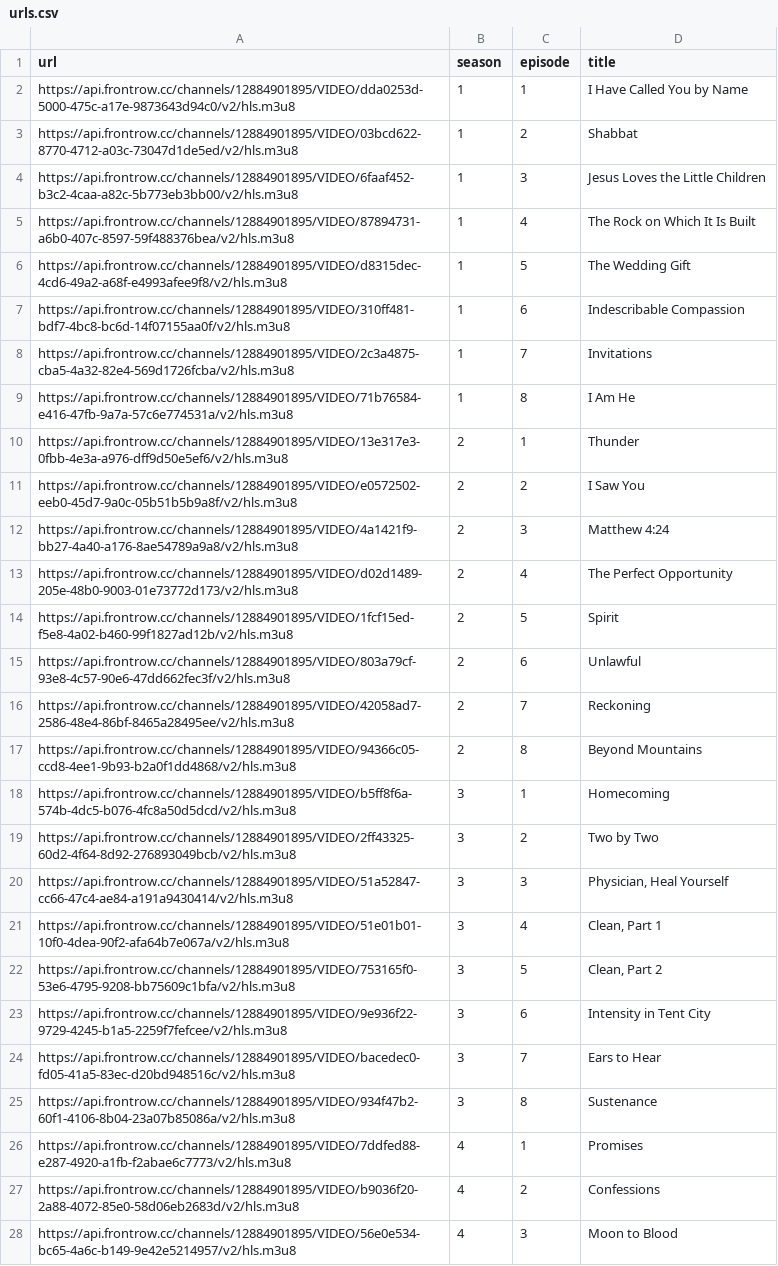
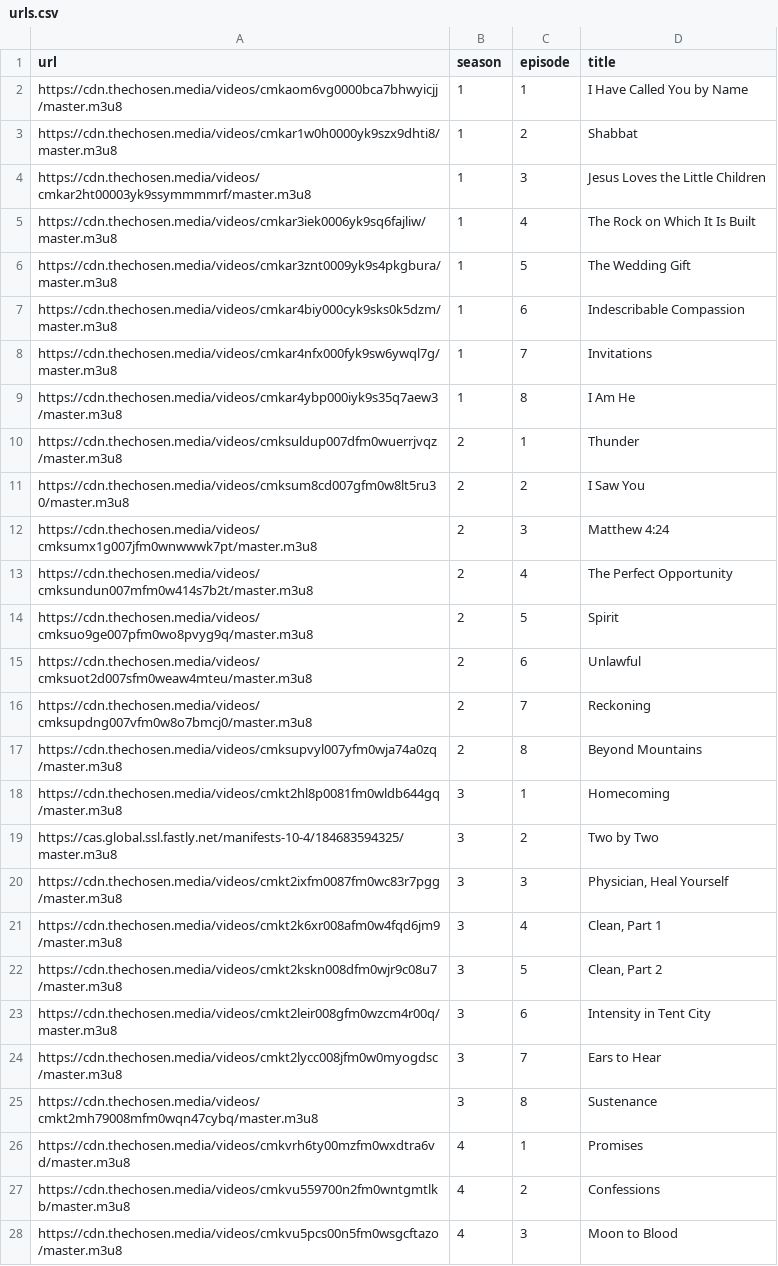
Before and after one commit to Pocketkid2/TheChosenDownloader, a CSV file: urls.csv, drawn as a sheet; only a part is shown; the diff covers the shown part only.

Commit message:
[Feature] Updated to new m3u8 master playlist files + h265 support!

```diff
--- a/urls.csv
+++ b/urls.csv
@@ -1,28 +1,28 @@
 url,season,episode,title
-https://api.frontrow.cc/channels/12884901895/VIDEO/dda0253d-5000-475c-a17e-9873643d94c0/v2/hls.m3u8,1,1,"I Have Called You by Name"
-https://api.frontrow.cc/channels/12884901895/VIDEO/03bcd622-8770-4712-a03c-73047d1de5ed/v2/hls.m3u8,1,2,"Shabbat"
-https://api.frontrow.cc/channels/12884901895/VIDEO/6faaf452-b3c2-4caa-a82c-5b773eb3bb00/v2/hls.m3u8,1,3,"Jesus Loves the Little Children"
-https://api.frontrow.cc/channels/12884901895/VIDEO/87894731-a6b0-407c-8597-59f488376bea/v2/hls.m3u8,1,4,"The Rock on Which It Is Built"
-https://api.frontrow.cc/channels/12884901895/VIDEO/d8315dec-4cd6-49a2-a68f-e4993afee9f8/v2/hls.m3u8,1,5,"The Wedding Gift"
-https://api.frontrow.cc/channels/12884901895/VIDEO/310ff481-bdf7-4bc8-bc6d-14f07155aa0f/v2/hls.m3u8,1,6,"Indescribable Compassion"
-https://api.frontrow.cc/channels/12884901895/VIDEO/2c3a4875-cba5-4a32-82e4-569d1726fcba/v2/hls.m3u8,1,7,"Invitations"
-https://api.frontrow.cc/channels/12884901895/VIDEO/71b76584-e416-47fb-9a7a-57c6e774531a/v2/hls.m3u8,1,8,"I Am He"
-https://api.frontrow.cc/channels/12884901895/VIDEO/13e317e3-0fbb-4e3a-a976-dff9d50e5ef6/v2/hls.m3u8,2,1,"Thunder"
-https://api.frontrow.cc/channels/12884901895/VIDEO/e0572502-eeb0-45d7-9a0c-05b51b5b9a8f/v2/hls.m3u8,2,2,"I Saw You"
-https://api.frontrow.cc/channels/12884901895/VIDEO/4a1421f9-bb27-4a40-a176-8ae54789a9a8/v2/hls.m3u8,2,3,"Matthew 4:24"
-https://api.frontrow.cc/channels/12884901895/VIDEO/d02d1489-205e-48b0-9003-01e73772d173/v2/hls.m3u8,2,4,"The Perfect Opportunity"
-https://api.frontrow.cc/channels/12884901895/VIDEO/1fcf15ed-f5e8-4a02-b460-99f1827ad12b/v2/hls.m3u8,2,5,"Spirit"
-https://api.frontrow.cc/channels/12884901895/VIDEO/803a79cf-93e8-4c57-90e6-47dd662fec3f/v2/hls.m3u8,2,6,"Unlawful"
-https://api.frontrow.cc/channels/12884901895/VIDEO/42058ad7-2586-48e4-86bf-8465a28495ee/v2/hls.m3u8,2,7,"Reckoning"
-https://api.frontrow.cc/channels/12884901895/VIDEO/94366c05-ccd8-4ee1-9b93-b2a0f1dd4868/v2/hls.m3u8,2,8,"Beyond Mountains"
-https://api.frontrow.cc/channels/12884901895/VIDEO/b5ff8f6a-574b-4dc5-b076-4fc8a50d5dcd/v2/hls.m3u8,3,1,"Homecoming"
-https://api.frontrow.cc/channels/12884901895/VIDEO/2ff43325-60d2-4f64-8d92-276893049bcb/v2/hls.m3u8,3,2,"Two by Two"
-https://api.frontrow.cc/channels/12884901895/VIDEO/51a52847-cc66-47c4-ae84-a191a9430414/v2/hls.m3u8,3,3,"Physician, Heal Yourself"
-https://api.frontrow.cc/channels/12884901895/VIDEO/51e01b01-10f0-4dea-90f2-afa64b7e067a/v2/hls.m3u8,3,4,"Clean, Part 1"
-https://api.frontrow.cc/channels/12884901895/VIDEO/753165f0-53e6-4795-9208-bb75609c1bfa/v2/hls.m3u8,3,5,"Clean, Part 2"
-https://api.frontrow.cc/channels/12884901895/VIDEO/9e936f22-9729-4245-b1a5-2259f7fefcee/v2/hls.m3u8,3,6,"Intensity in Tent City"
-https://api.frontrow.cc/channels/12884901895/VIDEO/bacedec0-fd05-41a5-83ec-d20bd948516c/v2/hls.m3u8,3,7,"Ears to Hear"
-https://api.frontrow.cc/channels/12884901895/VIDEO/934f47b2-60f1-4106-8b04-23a07b85086a/v2/hls.m3u8,3,8,"Sustenance"
-https://api.frontrow.cc/channels/12884901895/VIDEO/7ddfed88-e287-4920-a1fb-f2abae6c7773/v2/hls.m3u8,4,1,"Promises"
-https://api.frontrow.cc/channels/12884901895/VIDEO/b9036f20-2a88-4072-85e0-58d06eb2683d/v2/hls.m3u8,4,2,"Confessions"
-https://api.frontrow.cc/channels/12884901895/VIDEO/56e0e534-bc65-4a6c-b149-9e42e5214957/v2/hls.m3u8,4,3,"Moon to Blood"
+https://cdn.thechosen.media/videos/cmkaom6vg0000bca7bhwyicjj/master.m3u8,1,1,"I Have Called You by Name"
+https://cdn.thechosen.media/videos/cmkar1w0h0000yk9szx9dhti8/master.m3u8,1,2,"Shabbat"
+https://cdn.thechosen.media/videos/cmkar2ht00003yk9ssymmmmrf/master.m3u8,1,3,"Jesus Loves the Little Children"
+https://cdn.thechosen.media/videos/cmkar3iek0006yk9sq6fajliw/master.m3u8,1,4,"The Rock on Which It Is Built"
+https://cdn.thechosen.media/videos/cmkar3znt0009yk9s4pkgbura/master.m3u8,1,5,"The Wedding Gift"
+https://cdn.thechosen.media/videos/cmkar4biy000cyk9sks0k5dzm/master.m3u8,1,6,"Indescribable Compassion"
+https://cdn.thechosen.media/videos/cmkar4nfx000fyk9sw6ywql7g/master.m3u8,1,7,"Invitations"
+https://cdn.thechosen.media/videos/cmkar4ybp000iyk9s35q7aew3/master.m3u8,1,8,"I Am He"
+https://cdn.thechosen.media/videos/cmksuldup007dfm0wuerrjvqz/master.m3u8,2,1,"Thunder"
+https://cdn.thechosen.media/videos/cmksum8cd007gfm0w8lt5ru30/master.m3u8,2,2,"I Saw You"
+https://cdn.thechosen.media/videos/cmksumx1g007jfm0wnwwwk7pt/master.m3u8,2,3,"Matthew 4:24"
+https://cdn.thechosen.media/videos/cmksundun007mfm0w414s7b2t/master.m3u8,2,4,"The Perfect Opportunity"
+https://cdn.thechosen.media/videos/cmksuo9ge007pfm0wo8pvyg9q/master.m3u8,2,5,"Spirit"
+https://cdn.thechosen.media/videos/cmksuot2d007sfm0weaw4mteu/master.m3u8,2,6,"Unlawful"
+https://cdn.thechosen.media/videos/cmksupdng007vfm0w8o7bmcj0/master.m3u8,2,7,"Reckoning"
+https://cdn.thechosen.media/videos/cmksupvyl007yfm0wja74a0zq/master.m3u8,2,8,"Beyond Mountains"
+https://cdn.thechosen.media/videos/cmkt2hl8p0081fm0wldb644gq/master.m3u8,3,1,"Homecoming"
+https://cas.global.ssl.fastly.net/manifests-10-4/184683594325/master.m3u8,3,2,"Two by Two"
+https://cdn.thechosen.media/videos/cmkt2ixfm0087fm0wc83r7pgg/master.m3u8,3,3,"Physician, Heal Yourself"
+https://cdn.thechosen.media/videos/cmkt2k6xr008afm0w4fqd6jm9/master.m3u8,3,4,"Clean, Part 1"
+https://cdn.thechosen.media/videos/cmkt2kskn008dfm0wjr9c08u7/master.m3u8,3,5,"Clean, Part 2"
+https://cdn.thechosen.media/videos/cmkt2leir008gfm0wzcm4r00q/master.m3u8,3,6,"Intensity in Tent City"
+https://cdn.thechosen.media/videos/cmkt2lycc008jfm0w0myogdsc/master.m3u8,3,7,"Ears to Hear"
+https://cdn.thechosen.media/videos/cmkt2mh79008mfm0wqn47cybq/master.m3u8,3,8,"Sustenance"
+https://cdn.thechosen.media/videos/cmkvrh6ty00mzfm0wxdtra6vd/master.m3u8,4,1,"Promises"
+https://cdn.thechosen.media/videos/cmkvu559700n2fm0wntgmtlkb/master.m3u8,4,2,"Confessions"
+https://cdn.thechosen.media/videos/cmkvu5pcs00n5fm0wsgcftazo/master.m3u8,4,3,"Moon to Blood"
```
Also changed, not shown: 13 edited cells elsewhere in this file, 1 other file.
